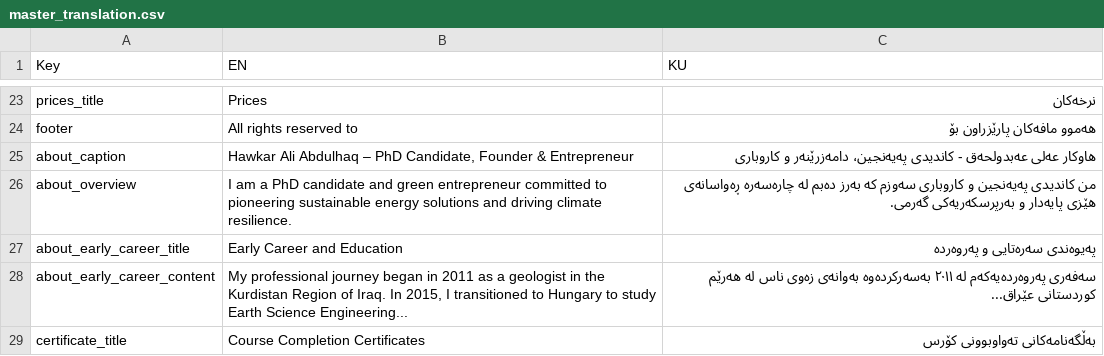
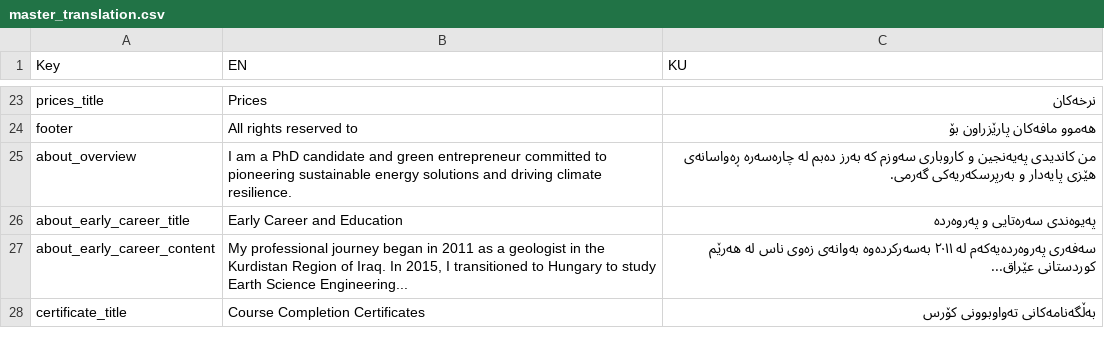
Before and after one commit to hawkarabdulhaq/pythondemo, a CSV file: translations/csv/master_translation.csv, drawn as a sheet; only a part is shown, gaps mark what is left out.

Commit message:
Update master_translation.csv

```diff
--- a/translations/csv/master_translation.csv
+++ b/translations/csv/master_translation.csv
@@ -24,3 +24,2 @@ prices_title,Prices,نرخەکان
 footer,All rights reserved to,هەموو مافەکان پارێزراون بۆ
-about_caption,"Hawkar Ali Abdulhaq – PhD Candidate, Founder & Entrepreneur",هاوکار عەلی عەبدولحەق - کاندیدی پەیەنجین، دامەزرێنەر و کاروباری
 about_overview,I am a PhD candidate and green entrepreneur committed to pioneering sustainable energy solutions and driving climate resilience.,من کاندیدی پەیەنجین و کاروباری سەوزم کە بەرز دەبم لە چارەسەرە ڕەواسانەی هێزی پایەدار و بەرپرسکەریەکی گەرمی.
```
